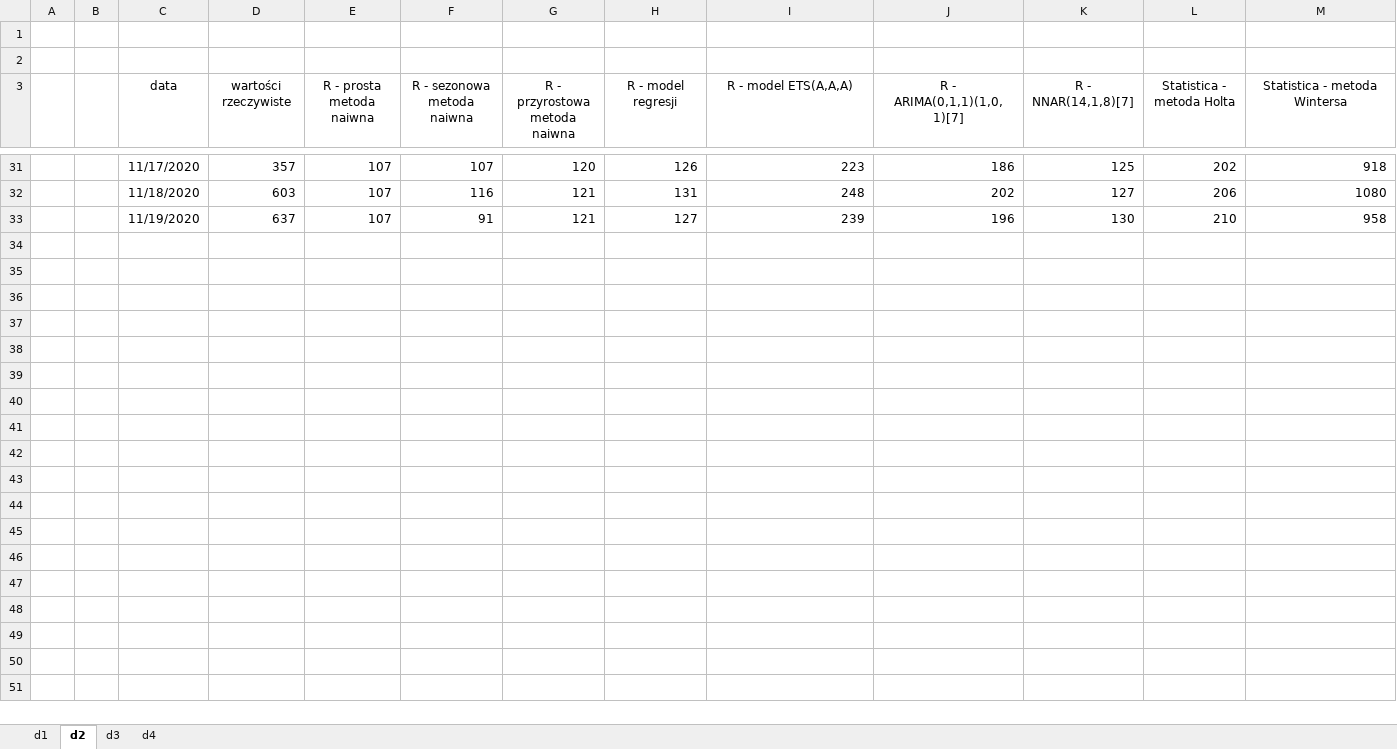
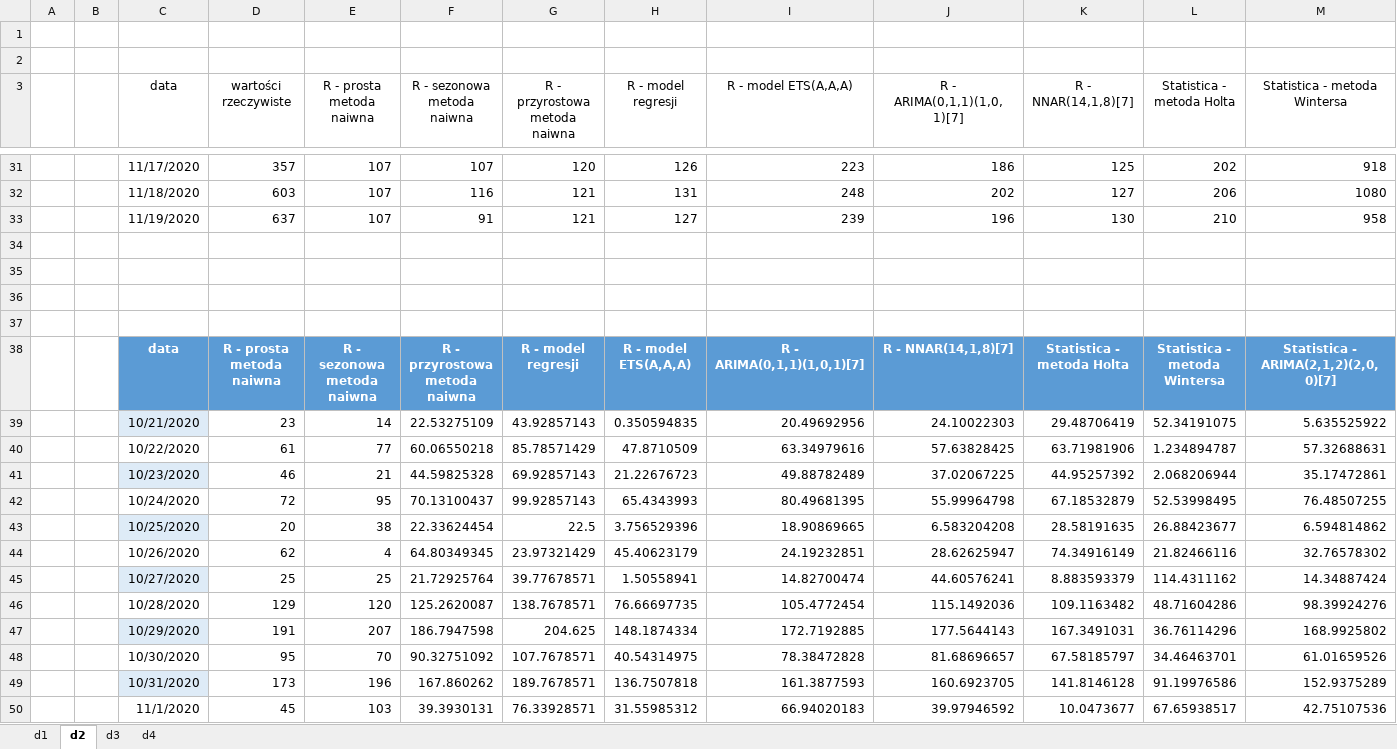
Before and after one commit to KamilLyczko/excel-prognozowanie, an Excel workbook: podsumowanie/d_summary.xlsx, sheet d2, drawn as a sheet; only a part is shown, gaps mark what is left out; values as stored, in another font and other column widths than the file's, no borders; charts and pictures and table styles not drawn; rows hold the shown columns only; the diff covers the shown part only; the diff names each change by its address in the sheet, - before the commit and + after, or states it on an @@ line.

```diff
--- a/podsumowanie/d_summary.xlsx (sheet d2)
+++ b/podsumowanie/d_summary.xlsx (sheet d2)
+row 34: (empty)
+row 35: (empty)
+row 36: (empty)
+row 37: (empty)
+row 38:  |  | data | R - prosta metoda naiwna | R - sezonowa metoda naiwna | R - przyrostowa metoda naiwna | R - model regresji | R - model ETS(A,A,A) | R - ARIMA(0,1,1)(1,0,1)[7] | R - NNAR(14,1,8)[7] | Statistica - metoda Holta | Statistica - metoda Wintersa | Statistica - ARIMA(2,1,2)(2,0,0)[7]
+row 39:  |  | 10/21/2020 | 23 | 14 | 22.53275109 | 43.92857143 | 0.350594835 | 20.49692956 | 24.10022303 | 29.48706419 | 52.34191075 | 5.635525922
+row 40:  |  | 10/22/2020 | 61 | 77 | 60.06550218 | 85.78571429 | 47.8710509 | 63.34979616 | 57.63828425 | 63.71981906 | 1.234894787 | 57.32688631
+row 41:  |  | 10/23/2020 | 46 | 21 | 44.59825328 | 69.92857143 | 21.22676723 | 49.88782489 | 37.02067225 | 44.95257392 | 2.068206944 | 35.17472861
+row 42:  |  | 10/24/2020 | 72 | 95 | 70.13100437 | 99.92857143 | 65.4343993 | 80.49681395 | 55.99964798 | 67.18532879 | 52.53998495 | 76.48507255
+row 43:  |  | 10/25/2020 | 20 | 38 | 22.33624454 | 22.5 | 3.756529396 | 18.90869665 | 6.583204208 | 28.58191635 | 26.88423677 | 6.594814862
+row 44:  |  | 10/26/2020 | 62 | 4 | 64.80349345 | 23.97321429 | 45.40623179 | 24.19232851 | 28.62625947 | 74.34916149 | 21.82466116 | 32.76578302
+row 45:  |  | 10/27/2020 | 25 | 25 | 21.72925764 | 39.77678571 | 1.50558941 | 14.82700474 | 44.60576241 | 8.883593379 | 114.4311162 | 14.34887424
+row 46:  |  | 10/28/2020 | 129 | 120 | 125.2620087 | 138.7678571 | 76.66697735 | 105.4772454 | 115.1492036 | 109.1163482 | 48.71604286 | 98.39924276
+row 47:  |  | 10/29/2020 | 191 | 207 | 186.7947598 | 204.625 | 148.1874334 | 172.7192885 | 177.5644143 | 167.3491031 | 36.76114296 | 168.9925802
+row 48:  |  | 10/30/2020 | 95 | 70 | 90.32751092 | 107.7678571 | 40.54314975 | 78.38472828 | 81.68696657 | 67.58185797 | 34.46463701 | 61.01659526
+row 49:  |  | 10/31/2020 | 173 | 196 | 167.860262 | 189.7678571 | 136.7507818 | 161.3877593 | 160.6923705 | 141.8146128 | 91.19976586 | 152.9375289
+row 50:  |  | 11/1/2020 | 45 | 103 | 39.3930131 | 76.33928571 | 31.55985312 | 66.94020183 | 39.97946592 | 10.0473677 | 67.65938517 | 42.75107536
```
Also changed, not shown: 84 added rows elsewhere in this sheet, sheet d1, sheet d3, sheet d4, charts or pictures, podsumowanie/c_summary.xlsx.
